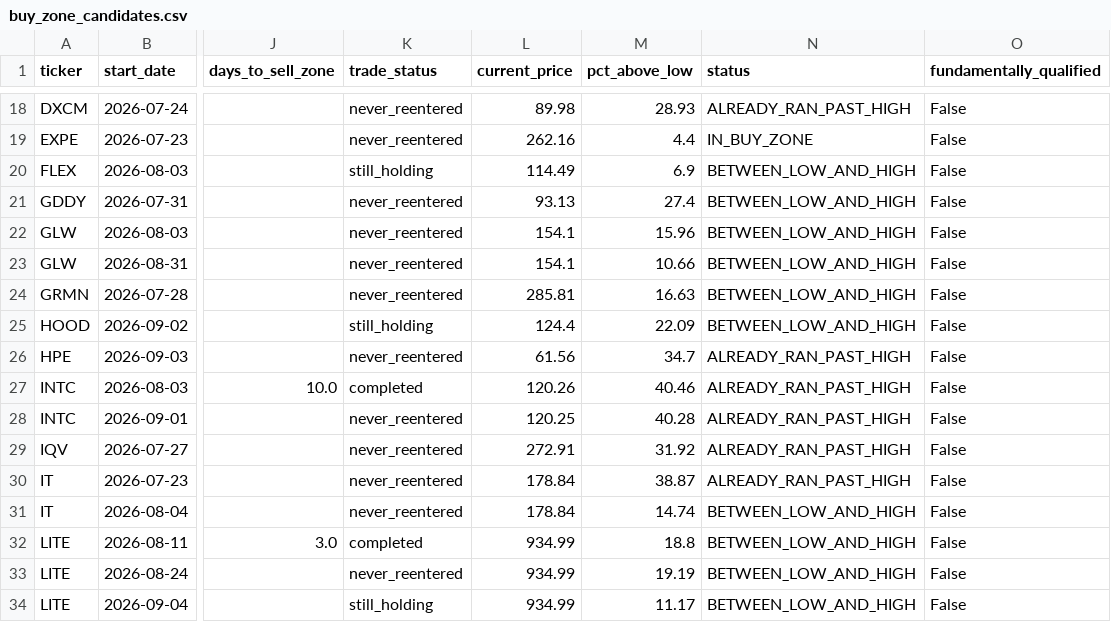
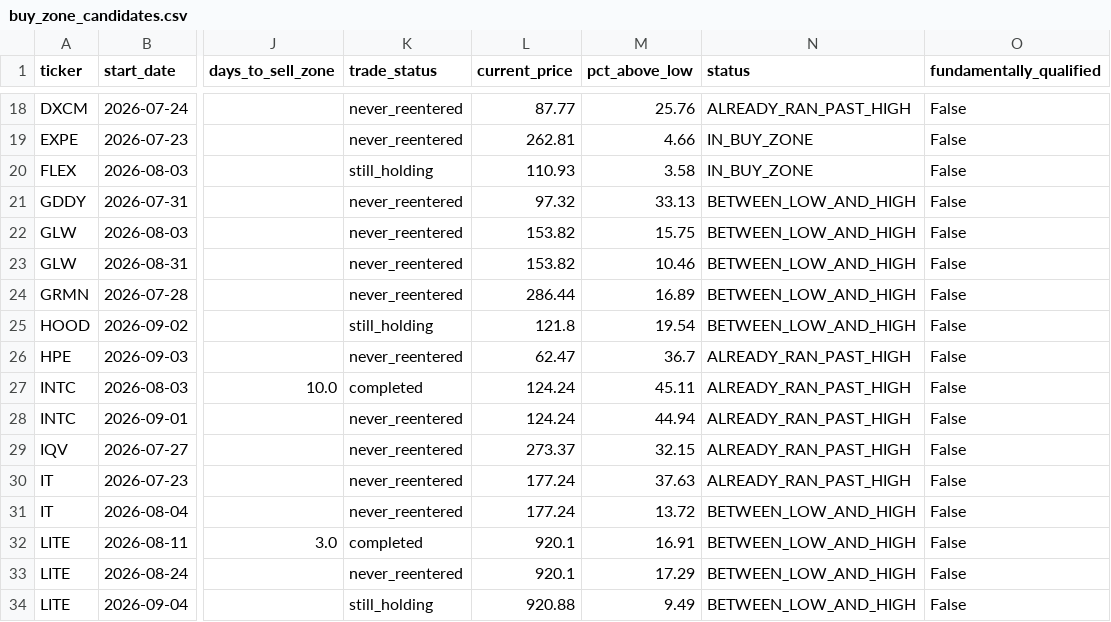
Before and after one commit to bijit-ghosh-de/public-dashboards, a CSV file: v20-dashboard/buy_zone_candidates.csv, drawn as a sheet; only a part is shown, gaps mark what is left out; the diff covers the shown part only; the diff names each change by its address in the sheet, - before the commit and + after, or states it on an @@ line.

```diff
--- a/v20-dashboard/buy_zone_candidates.csv
+++ b/v20-dashboard/buy_zone_candidates.csv
-L18 (current_price): 89.98
+L18 (current_price): 87.77
-M18 (pct_above_low): 28.93
+M18 (pct_above_low): 25.76
-L19 (current_price): 262.16
+L19 (current_price): 262.81
-M19 (pct_above_low): 4.4
+M19 (pct_above_low): 4.66
-L20 (current_price): 114.49
+L20 (current_price): 110.93
-M20 (pct_above_low): 6.9
+M20 (pct_above_low): 3.58
-N20 (status): BETWEEN_LOW_AND_HIGH
+N20 (status): IN_BUY_ZONE
-L21 (current_price): 93.13
+L21 (current_price): 97.32
-M21 (pct_above_low): 27.4
+M21 (pct_above_low): 33.13
-L22:L23 (current_price): 154.1
+L22:L23 (current_price): 153.82
-M22 (pct_above_low): 15.96
+M22 (pct_above_low): 15.75
-M23 (pct_above_low): 10.66
+M23 (pct_above_low): 10.46
-L24 (current_price): 285.81
+L24 (current_price): 286.44
-M24 (pct_above_low): 16.63
+M24 (pct_above_low): 16.89
-L25 (current_price): 124.4
+L25 (current_price): 121.8
-M25 (pct_above_low): 22.09
+M25 (pct_above_low): 19.54
-L26 (current_price): 61.56
+L26 (current_price): 62.47
-M26 (pct_above_low): 34.7
+M26 (pct_above_low): 36.7
-L27 (current_price): 120.26
+L27 (current_price): 124.24
-M27 (pct_above_low): 40.46
+M27 (pct_above_low): 45.11
-L28 (current_price): 120.25
+L28 (current_price): 124.24
-M28 (pct_above_low): 40.28
+M28 (pct_above_low): 44.94
-L29 (current_price): 272.91
+L29 (current_price): 273.37
-M29 (pct_above_low): 31.92
+M29 (pct_above_low): 32.15
-L30:L31 (current_price): 178.84
+L30:L31 (current_price): 177.24
-M30 (pct_above_low): 38.87
+M30 (pct_above_low): 37.63
-M31 (pct_above_low): 14.74
+M31 (pct_above_low): 13.72
-L32:L33 (current_price): 934.99
+L32:L33 (current_price): 920.1
-M32 (pct_above_low): 18.8
+M32 (pct_above_low): 16.91
-M33 (pct_above_low): 19.19
+M33 (pct_above_low): 17.29
-L34 (current_price): 934.99
+L34 (current_price): 920.88
-M34 (pct_above_low): 11.17
+M34 (pct_above_low): 9.49
```
Also changed, not shown: 88 edited cells elsewhere in this file, 1 other file.
